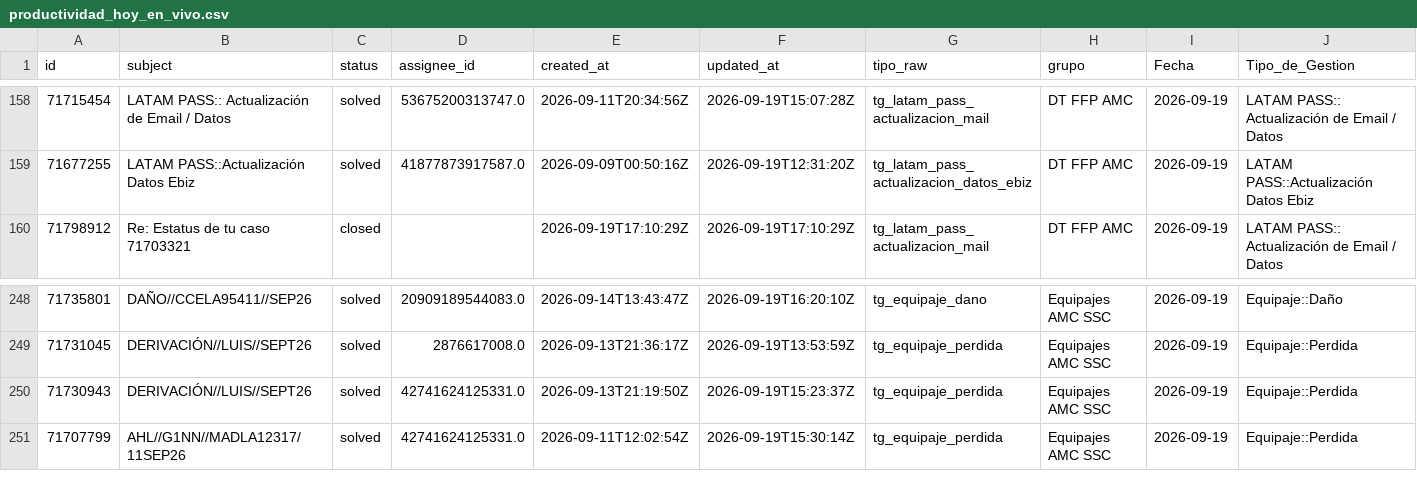
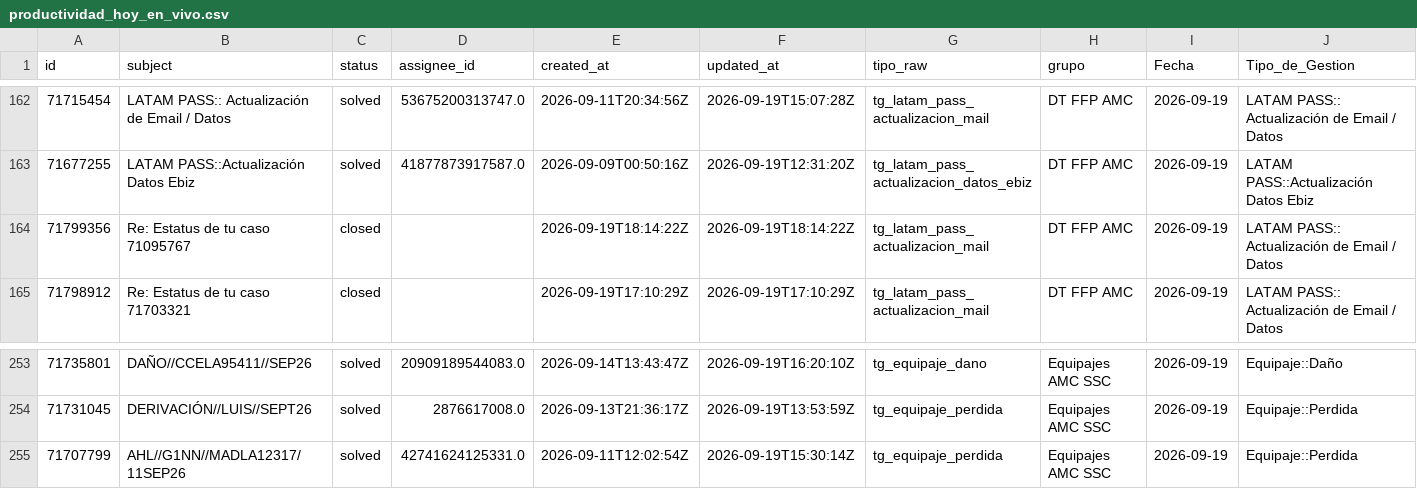
Before and after one commit to carlosmurilloealmacontact/presencia-genesys, a CSV file: data/zendesk/productividad_hoy_en_vivo.csv, drawn as a sheet; only a part is shown, gaps mark what is left out; removed rows and columns are numbered as before the commit, all else as after; rows hold the shown columns only; the diff covers the shown part only; the diff names each change by its address in the sheet, - before the commit and + after, or states it on an @@ line.

```diff
--- a/data/zendesk/productividad_hoy_en_vivo.csv
+++ b/data/zendesk/productividad_hoy_en_vivo.csv
+row 164: 71799356 | Re: Estatus de tu caso 71095767 | closed |  | 2026-09-19T18:14:22Z | 2026-09-19T18:14:22Z | tg_latam_pass_actualizacion_mail | DT FFP AMC | 2026-09-19 | LATAM PASS:: Actualización de Email / Datos
-row 250: 71730943 | DERIVACIÓN//LUIS//SEPT26 | solved | 42741624125331.0 | 2026-09-13T21:19:50Z | 2026-09-19T15:23:37Z | tg_equipaje_perdida | Equipajes AMC SSC | 2026-09-19 | Equipaje::Perdida
```
Also changed, not shown: 6 added rows elsewhere in this file, data/zendesk/demanda_diaria_colas.csv, 5 other files.
